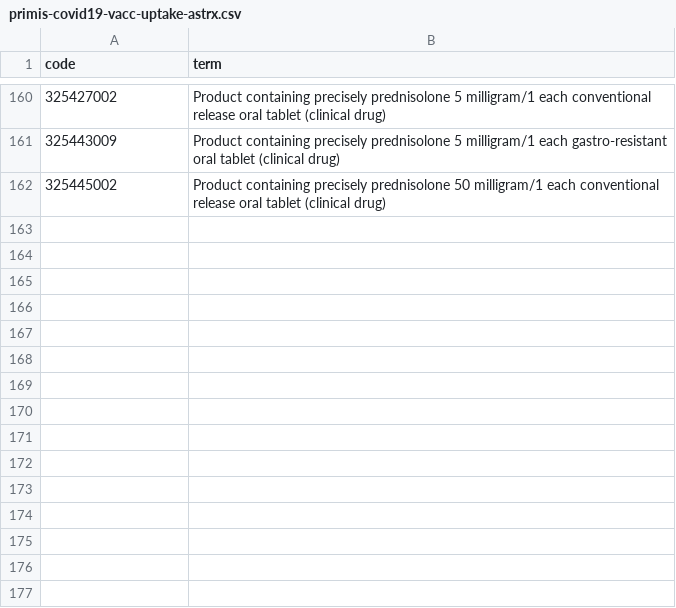
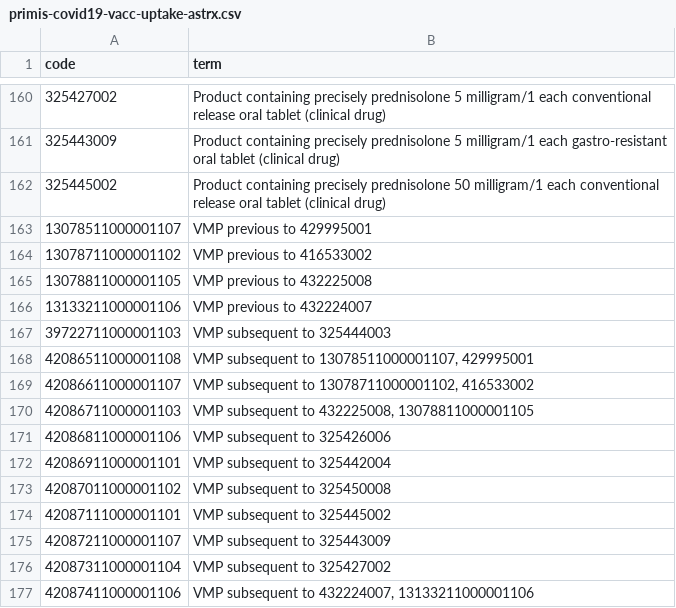
Before and after one commit to opensafely/vaccine-effectiveness-in-kids, a CSV file: codelists/primis-covid19-vacc-uptake-astrx.csv, drawn as a sheet; only a part is shown, gaps mark what is left out.

Commit message:
update codelists

```diff
--- a/codelists/primis-covid19-vacc-uptake-astrx.csv
+++ b/codelists/primis-covid19-vacc-uptake-astrx.csv
@@ -162 +162,16 @@ code,term
 325445002,Product containing precisely prednisolone 50 milligram/1 each conventional release oral tablet (clinical drug)
+13078511000001107,VMP previous to 429995001
+13078711000001102,VMP previous to 416533002
+13078811000001105,VMP previous to 432225008
+13133211000001106,VMP previous to 432224007
+39722711000001103,VMP subsequent to 325444003
+42086511000001108,"VMP subsequent to 13078511000001107, 429995001"
+42086611000001107,"VMP subsequent to 13078711000001102, 416533002"
+42086711000001103,"VMP subsequent to 432225008, 13078811000001105"
+42086811000001106,VMP subsequent to 325426006
+42086911000001101,VMP subsequent to 325442004
+42087011000001102,VMP subsequent to 325450008
+42087111000001101,VMP subsequent to 325445002
+42087211000001107,VMP subsequent to 325443009
+42087311000001104,VMP subsequent to 325427002
+42087411000001106,"VMP subsequent to 432224007, 13133211000001106"
```
Also changed, not shown: 1 other file.
